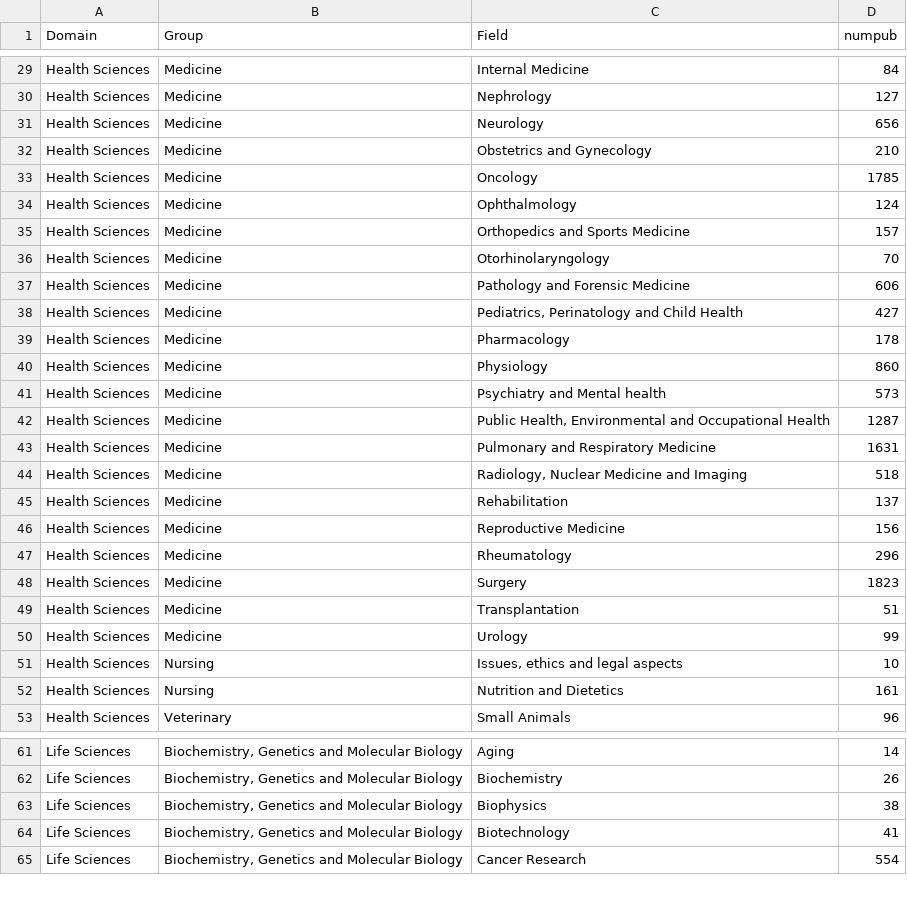
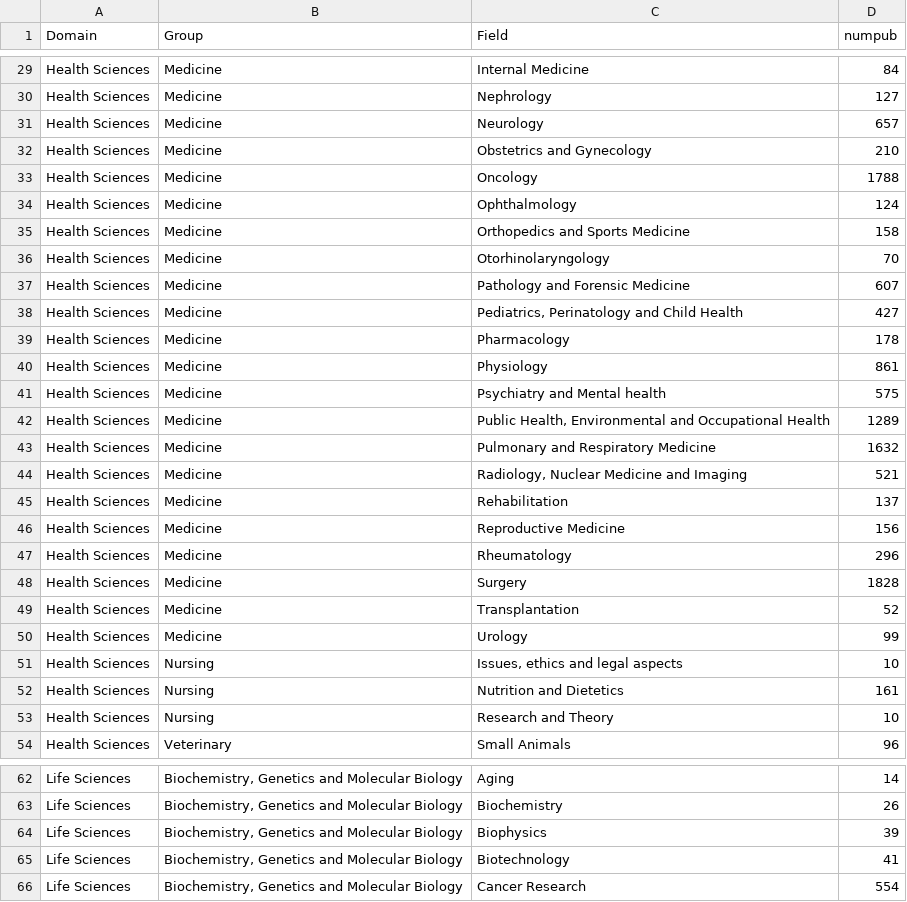
Before and after one commit to annayao0602/dataArt, a CSV file: r1_data/Georgetown.csv (was r1_data/Dartmouth.csv), drawn as a sheet; only a part is shown, gaps mark what is left out; the diff covers the shown part only.

```diff
--- a/r1_data/Dartmouth.csv
+++ b/r1_data/Georgetown.csv
@@ -30,16 +30,16 @@ Health Sciences,Medicine,Internal Medicine,84
 Health Sciences,Medicine,Nephrology,127
-Health Sciences,Medicine,Neurology,656
+Health Sciences,Medicine,Neurology,657
 Health Sciences,Medicine,Obstetrics and Gynecology,210
-Health Sciences,Medicine,Oncology,1785
+Health Sciences,Medicine,Oncology,1788
 Health Sciences,Medicine,Ophthalmology,124
-Health Sciences,Medicine,Orthopedics and Sports Medicine,157
+Health Sciences,Medicine,Orthopedics and Sports Medicine,158
 Health Sciences,Medicine,Otorhinolaryngology,70
-Health Sciences,Medicine,Pathology and Forensic Medicine,606
+Health Sciences,Medicine,Pathology and Forensic Medicine,607
 Health Sciences,Medicine,"Pediatrics, Perinatology and Child Health",427
 Health Sciences,Medicine,Pharmacology,178
-Health Sciences,Medicine,Physiology,860
-Health Sciences,Medicine,Psychiatry and Mental health,573
-Health Sciences,Medicine,"Public Health, Environmental and Occupational Health",1287
-Health Sciences,Medicine,Pulmonary and Respiratory Medicine,1631
-Health Sciences,Medicine,"Radiology, Nuclear Medicine and Imaging",518
+Health Sciences,Medicine,Physiology,861
+Health Sciences,Medicine,Psychiatry and Mental health,575
+Health Sciences,Medicine,"Public Health, Environmental and Occupational Health",1289
+Health Sciences,Medicine,Pulmonary and Respiratory Medicine,1632
+Health Sciences,Medicine,"Radiology, Nuclear Medicine and Imaging",521
 Health Sciences,Medicine,Rehabilitation,137
@@ -47,4 +47,4 @@ Health Sciences,Medicine,Reproductive Medicine,156
 Health Sciences,Medicine,Rheumatology,296
-Health Sciences,Medicine,Surgery,1823
-Health Sciences,Medicine,Transplantation,51
+Health Sciences,Medicine,Surgery,1828
+Health Sciences,Medicine,Transplantation,52
 Health Sciences,Medicine,Urology,99
@@ -52,2 +52,3 @@ Health Sciences,Nursing,"Issues, ethics and legal aspects",10
 Health Sciences,Nursing,Nutrition and Dietetics,161
+Health Sciences,Nursing,Research and Theory,10
 Health Sciences,Veterinary,Small Animals,96
@@ -62,3 +63,3 @@ Life Sciences,"Biochemistry, Genetics and Molecular Biology",Aging,14
 Life Sciences,"Biochemistry, Genetics and Molecular Biology",Biochemistry,26
-Life Sciences,"Biochemistry, Genetics and Molecular Biology",Biophysics,38
+Life Sciences,"Biochemistry, Genetics and Molecular Biology",Biophysics,39
 Life Sciences,"Biochemistry, Genetics and Molecular Biology",Biotechnology,41
```
Also changed, not shown: 1 removed row and 44 edited cells elsewhere in this file, r1_data/Harvard.csv, r1_data/Princeton.csv, 21 other files.
